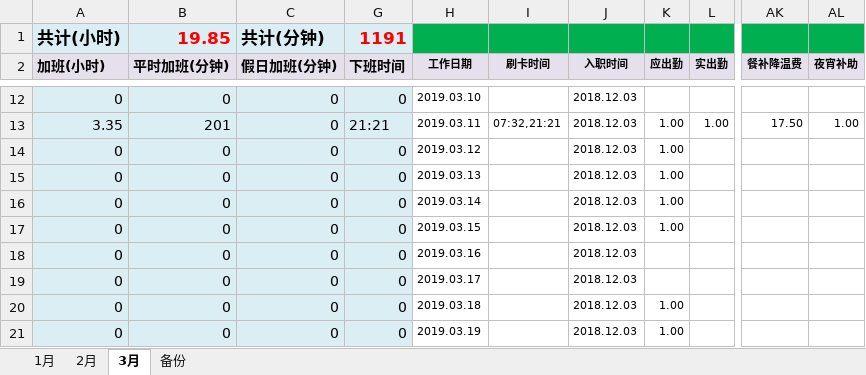
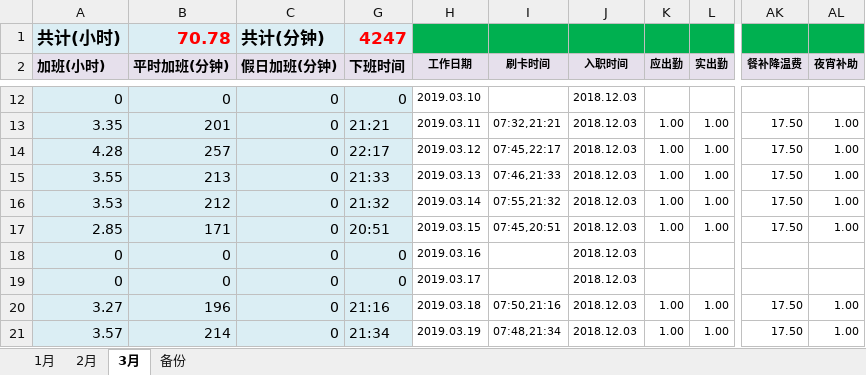
Before and after one commit to superzoon/superzoon, an Excel workbook: WorkTime/2019年加班.xlsx, sheet 3月, drawn as a sheet; only a part is shown, gaps mark what is left out; values as stored, in another font and other column widths than the file's, no borders; the diff covers the shown part only; the diff names each change by its address in the sheet, - before the commit and + after, or states it on an @@ line.

Commit message:
3月加班

```diff
--- a/WorkTime/2019年加班.xlsx (sheet 3月)
+++ b/WorkTime/2019年加班.xlsx (sheet 3月)
-B1 (平时加班(分钟)): 19.85
+B1 (平时加班(分钟)): 70.78
-G1 (下班时间): 1191
+G1 (下班时间): 4247
-A14 (加班(小时)): 0
+A14 (加班(小时)): 4.28
-B14 (平时加班(分钟)): 0
+B14 (平时加班(分钟)): 257
-G14 (下班时间): 0
+G14 (下班时间): 22:17
-I14 (刷卡时间): (empty)
+I14 (刷卡时间): 07:45,22:17
-L14:L17 (实出勤): (empty)
+L14:L17 (实出勤): 1.00
-AK14:AK17 (餐补降温费): (empty)
+AK14:AK17 (餐补降温费): 17.50
-AL14:AL17 (夜宵补助): (empty)
+AL14:AL17 (夜宵补助): 1.00
-A15 (加班(小时)): 0
+A15 (加班(小时)): 3.55
-B15 (平时加班(分钟)): 0
+B15 (平时加班(分钟)): 213
-G15 (下班时间): 0
+G15 (下班时间): 21:33
-I15 (刷卡时间): (empty)
+I15 (刷卡时间): 07:46,21:33
-A16 (加班(小时)): 0
+A16 (加班(小时)): 3.53
-B16 (平时加班(分钟)): 0
+B16 (平时加班(分钟)): 212
-G16 (下班时间): 0
+G16 (下班时间): 21:32
-I16 (刷卡时间): (empty)
+I16 (刷卡时间): 07:55,21:32
-A17 (加班(小时)): 0
+A17 (加班(小时)): 2.85
-B17 (平时加班(分钟)): 0
+B17 (平时加班(分钟)): 171
-G17 (下班时间): 0
+G17 (下班时间): 20:51
-I17 (刷卡时间): (empty)
+I17 (刷卡时间): 07:45,20:51
-A20 (加班(小时)): 0
+A20 (加班(小时)): 3.27
-B20 (平时加班(分钟)): 0
+B20 (平时加班(分钟)): 196
-G20 (下班时间): 0
+G20 (下班时间): 21:16
-I20 (刷卡时间): (empty)
+I20 (刷卡时间): 07:50,21:16
-L20:L21 (实出勤): (empty)
+L20:L21 (实出勤): 1.00
-AK20:AK21 (餐补降温费): (empty)
+AK20:AK21 (餐补降温费): 17.50
-AL20:AL21 (夜宵补助): (empty)
+AL20:AL21 (夜宵补助): 1.00
-A21 (加班(小时)): 0
+A21 (加班(小时)): 3.57
-B21 (平时加班(分钟)): 0
+B21 (平时加班(分钟)): 214
-G21 (下班时间): 0
+G21 (下班时间): 21:34
-I21 (刷卡时间): (empty)
+I21 (刷卡时间): 07:48,21:34
```
Also changed, not shown: 51 edited cells elsewhere in this sheet, hidden cells.
